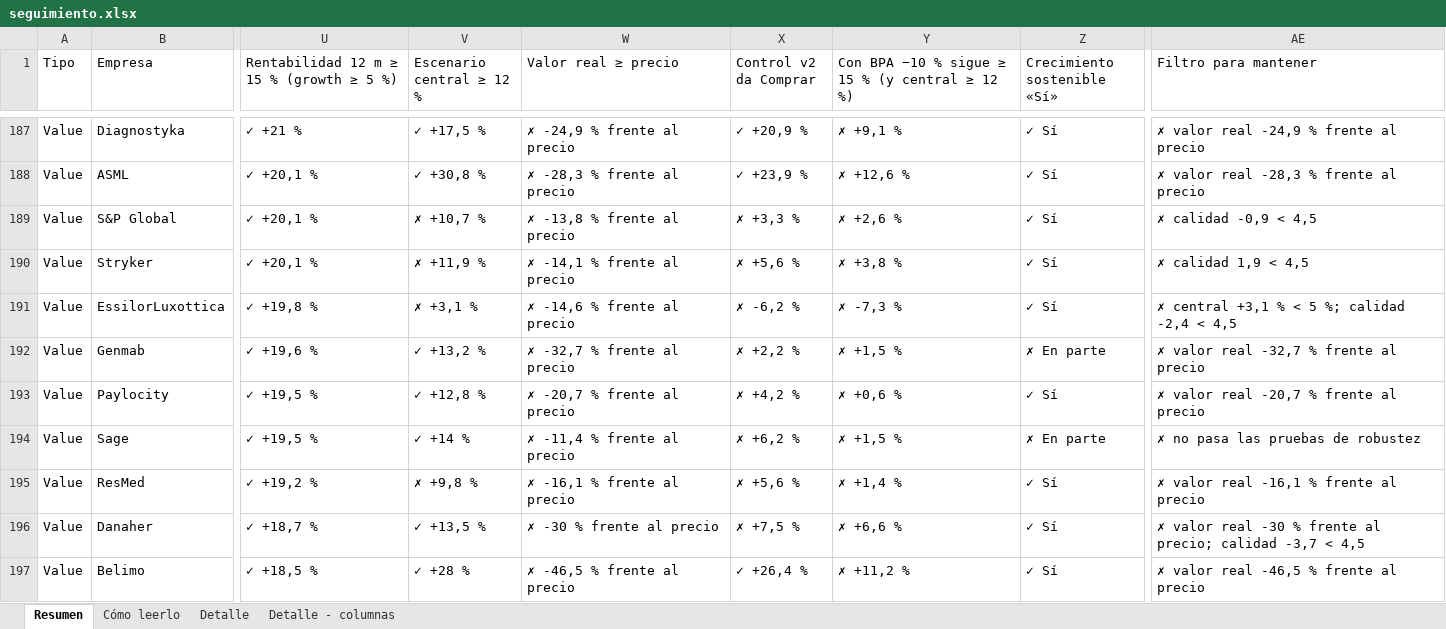
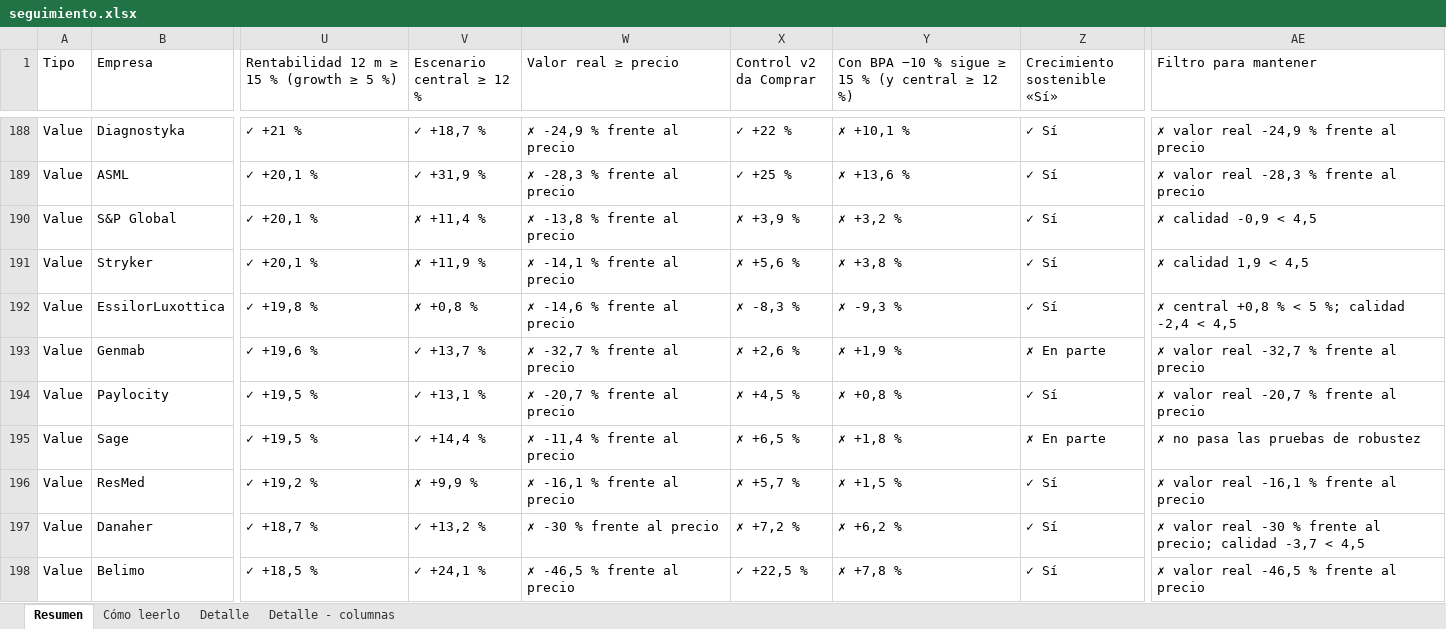
Before and after one commit to HotisS/analisis-inversion, an Excel workbook: seguimiento.xlsx, sheet Resumen, drawn as a sheet; only a part is shown, gaps mark what is left out; values as stored, in another font and other column widths than the file's, no cell formats; addresses are those after the commit; the diff covers the shown part only; the diff names each change by its address in the sheet, - before the commit and + after, or states it on an @@ line.

```diff
--- a/seguimiento.xlsx (sheet Resumen)
+++ b/seguimiento.xlsx (sheet Resumen)
-V188 (Escenario central ≥ 12 %): ✓ +17,5 %
+V188 (Escenario central ≥ 12 %): ✓ +18,7 %
-X188 (Control v2 da Comprar): ✓ +20,9 %
+X188 (Control v2 da Comprar): ✓ +22 %
-Y188: ✗ +9,1 %
+Y188: ✗ +10,1 %
-V189 (Escenario central ≥ 12 %): ✓ +30,8 %
+V189 (Escenario central ≥ 12 %): ✓ +31,9 %
-X189 (Control v2 da Comprar): ✓ +23,9 %
+X189 (Control v2 da Comprar): ✓ +25 %
-Y189: ✗ +12,6 %
+Y189: ✗ +13,6 %
-V190 (Escenario central ≥ 12 %): ✗ +10,7 %
+V190 (Escenario central ≥ 12 %): ✗ +11,4 %
-X190 (Control v2 da Comprar): ✗ +3,3 %
+X190 (Control v2 da Comprar): ✗ +3,9 %
-Y190: ✗ +2,6 %
+Y190: ✗ +3,2 %
-V192 (Escenario central ≥ 12 %): ✗ +3,1 %
+V192 (Escenario central ≥ 12 %): ✗ +0,8 %
-X192 (Control v2 da Comprar): ✗ -6,2 %
+X192 (Control v2 da Comprar): ✗ -8,3 %
-Y192: ✗ -7,3 %
+Y192: ✗ -9,3 %
-AE192 (Filtro para mantener): ✗ central +3,1 % < 5 %; calidad -2,4 < 4,5
+AE192 (Filtro para mantener): ✗ central +0,8 % < 5 %; calidad -2,4 < 4,5
-V193 (Escenario central ≥ 12 %): ✓ +13,2 %
+V193 (Escenario central ≥ 12 %): ✓ +13,7 %
-X193 (Control v2 da Comprar): ✗ +2,2 %
+X193 (Control v2 da Comprar): ✗ +2,6 %
-Y193: ✗ +1,5 %
+Y193: ✗ +1,9 %
-V194 (Escenario central ≥ 12 %): ✓ +12,8 %
+V194 (Escenario central ≥ 12 %): ✓ +13,1 %
-X194 (Control v2 da Comprar): ✗ +4,2 %
+X194 (Control v2 da Comprar): ✗ +4,5 %
-Y194: ✗ +0,6 %
+Y194: ✗ +0,8 %
-V195 (Escenario central ≥ 12 %): ✓ +14 %
+V195 (Escenario central ≥ 12 %): ✓ +14,4 %
-X195 (Control v2 da Comprar): ✗ +6,2 %
+X195 (Control v2 da Comprar): ✗ +6,5 %
-Y195: ✗ +1,5 %
+Y195: ✗ +1,8 %
-V196 (Escenario central ≥ 12 %): ✗ +9,8 %
+V196 (Escenario central ≥ 12 %): ✗ +9,9 %
-X196 (Control v2 da Comprar): ✗ +5,6 %
+X196 (Control v2 da Comprar): ✗ +5,7 %
-Y196: ✗ +1,4 %
+Y196: ✗ +1,5 %
-V197 (Escenario central ≥ 12 %): ✓ +13,5 %
+V197 (Escenario central ≥ 12 %): ✓ +13,2 %
-X197 (Control v2 da Comprar): ✗ +7,5 %
+X197 (Control v2 da Comprar): ✗ +7,2 %
-Y197: ✗ +6,6 %
+Y197: ✗ +6,2 %
-V198 (Escenario central ≥ 12 %): ✓ +28 %
+V198 (Escenario central ≥ 12 %): ✓ +24,1 %
-X198 (Control v2 da Comprar): ✓ +26,4 %
+X198 (Control v2 da Comprar): ✓ +22,5 %
-Y198: ✗ +11,2 %
+Y198: ✗ +7,8 %
```
Also changed, not shown: 5 added rows, 5 removed rows and 925 edited cells elsewhere in this sheet, cell formats, 34 other files.
